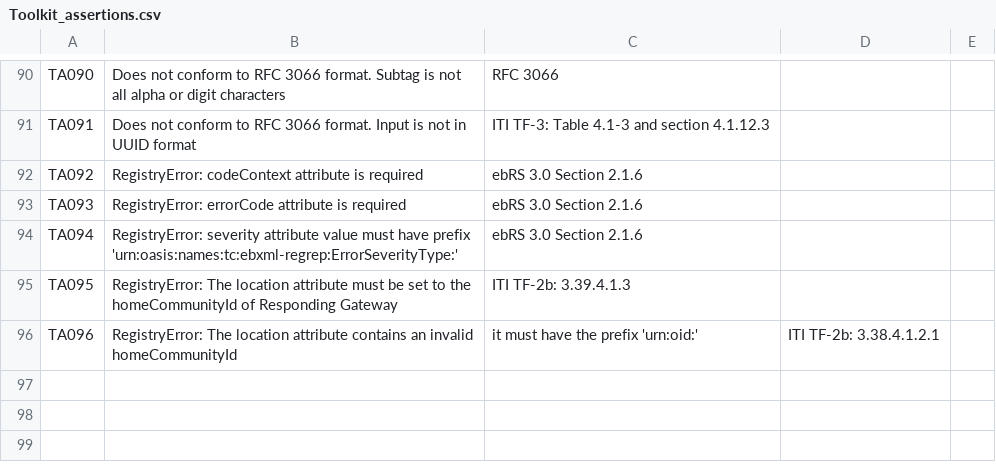
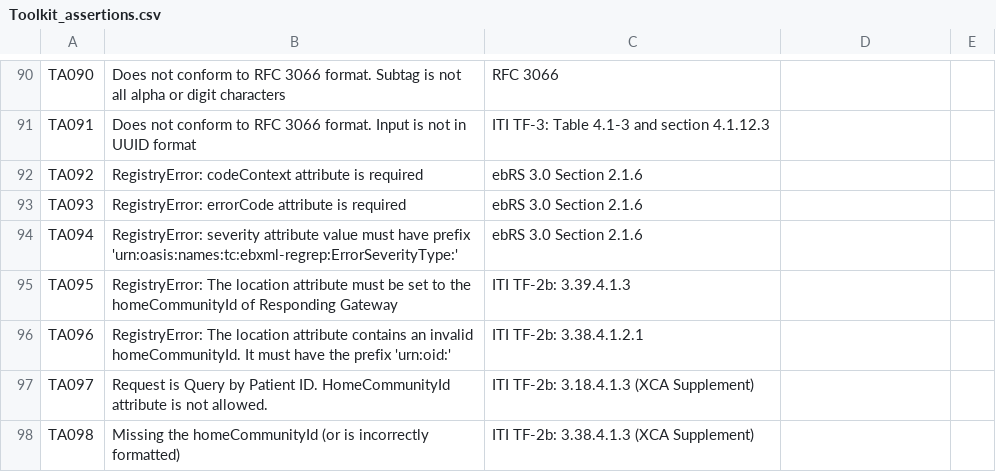
Before and after one commit to usnistgov/iheos-toolkit2, a CSV file: error-recording/src/main/resources/assertions/Toolkit_assertions.csv, drawn as a sheet; only a part is shown, gaps mark what is left out.

Commit message:
Fix TA096. Add TA097 and TA098 to XcQuerySim

```diff
--- a/error-recording/src/main/resources/assertions/Toolkit_assertions.csv
+++ b/error-recording/src/main/resources/assertions/Toolkit_assertions.csv
@@ -95,2 +95,4 @@ TA094,RegistryError: severity attribute value must have prefix 'urn:oasis:names:
 TA095,RegistryError: The location attribute must be set to the homeCommunityId of Responding Gateway,ITI TF-2b: 3.39.4.1.3,,
-TA096,RegistryError: The location attribute contains an invalid homeCommunityId, it must have the prefix 'urn:oid:',ITI TF-2b: 3.38.4.1.2.1,,
+TA096,RegistryError: The location attribute contains an invalid homeCommunityId. It must have the prefix 'urn:oid:',ITI TF-2b: 3.38.4.1.2.1,,
+TA097,Request is Query by Patient ID. HomeCommunityId attribute is not allowed.,ITI TF-2b: 3.18.4.1.3 (XCA Supplement),,
+TA098,Missing the homeCommunityId (or is incorrectly formatted),ITI TF-2b: 3.38.4.1.3 (XCA Supplement),,
```
Also changed, not shown: 1 other file.
